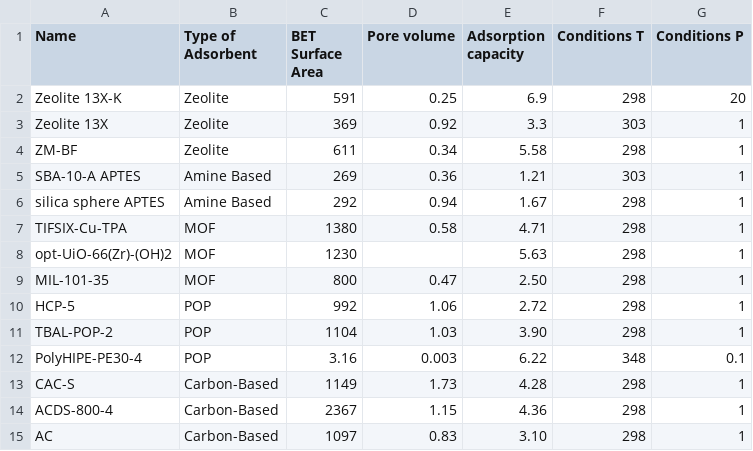
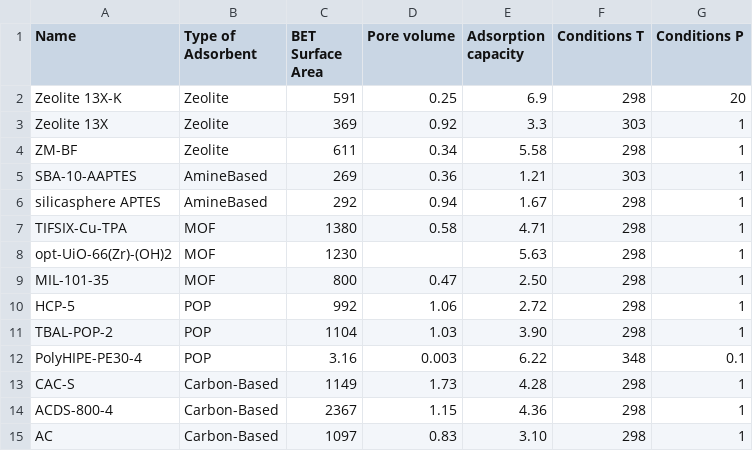
Before and after one commit to ArsenijsDanilko/Adsorbase, a CSV file: adsorbents.csv, drawn as a sheet; the diff names each change by its address in the sheet, - before the commit and + after, or states it on an @@ line.

Commit message:
removed spaces in csv

```diff
--- a/adsorbents.csv
+++ b/adsorbents.csv
-A5 (Name): SBA-10-A APTES
+A5 (Name): SBA-10-AAPTES
-B5:B6 (Type of Adsorbent): Amine Based
+B5:B6 (Type of Adsorbent): AmineBased
-A6 (Name): silica sphere APTES
+A6 (Name): silicasphere APTES
```
